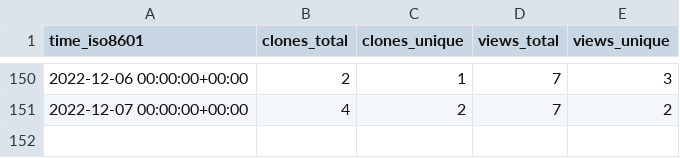
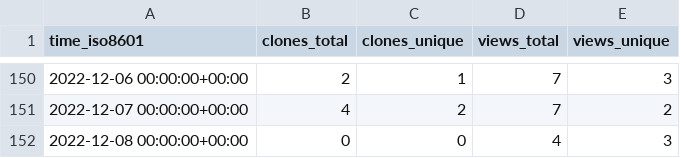
Before and after one commit to Infinity-Vault/infinity-vault-data-dump, a CSV file: Infinity-Vault/Programiranje-II/ghrs-data/views_clones_aggregate.csv, drawn as a sheet; only a part is shown, gaps mark what is left out; the diff names each change by its address in the sheet, - before the commit and + after, or states it on an @@ line.

```diff
--- a/Infinity-Vault/Programiranje-II/ghrs-data/views_clones_aggregate.csv
+++ b/Infinity-Vault/Programiranje-II/ghrs-data/views_clones_aggregate.csv
+row 152: 2022-12-08 00:00:00+00:00 | 0 | 0 | 4 | 3
```
Also changed, not shown: 1 other file.
